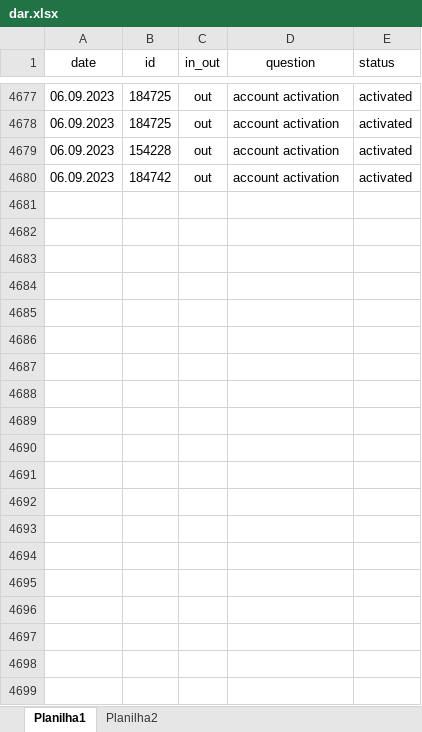
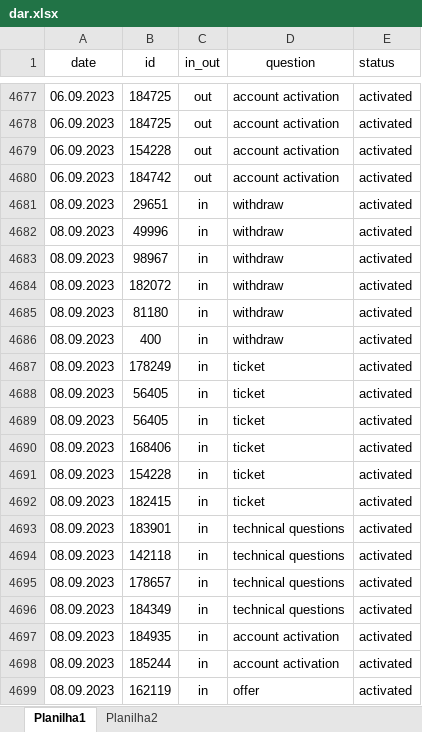
Before and after one commit to ustyuzhaninov01/affdashb, an Excel workbook: reports/dar.xlsx, sheet Planilha1, drawn as a sheet; only a part is shown, gaps mark what is left out; values as stored, in another font and other column widths than the file's, no borders; the diff covers the shown part only; the diff names each change by its address in the sheet, - before the commit and + after, or states it on an @@ line.

Commit message:
initial commit

```diff
--- a/reports/dar.xlsx (sheet Planilha1)
+++ b/reports/dar.xlsx (sheet Planilha1)
+row 4681: 08.09.2023 | 29651 | in | withdraw | activated
+row 4682: 08.09.2023 | 49996 | in | withdraw | activated
+row 4683: 08.09.2023 | 98967 | in | withdraw | activated
+row 4684: 08.09.2023 | 182072 | in | withdraw | activated
+row 4685: 08.09.2023 | 81180 | in | withdraw | activated
+row 4686: 08.09.2023 | 400 | in | withdraw | activated
+row 4687: 08.09.2023 | 178249 | in | ticket | activated
+row 4688: 08.09.2023 | 56405 | in | ticket | activated
+row 4689: 08.09.2023 | 56405 | in | ticket | activated
+row 4690: 08.09.2023 | 168406 | in | ticket | activated
+row 4691: 08.09.2023 | 154228 | in | ticket | activated
+row 4692: 08.09.2023 | 182415 | in | ticket | activated
+row 4693: 08.09.2023 | 183901 | in | technical questions | activated
+row 4694: 08.09.2023 | 142118 | in | technical questions | activated
+row 4695: 08.09.2023 | 178657 | in | technical questions | activated
+row 4696: 08.09.2023 | 184349 | in | technical questions | activated
+row 4697: 08.09.2023 | 184935 | in | account activation | activated
+row 4698: 08.09.2023 | 185244 | in | account activation | activated
+row 4699: 08.09.2023 | 162119 | in | offer | activated
```
Also changed, not shown: 69 added rows elsewhere in this sheet.
